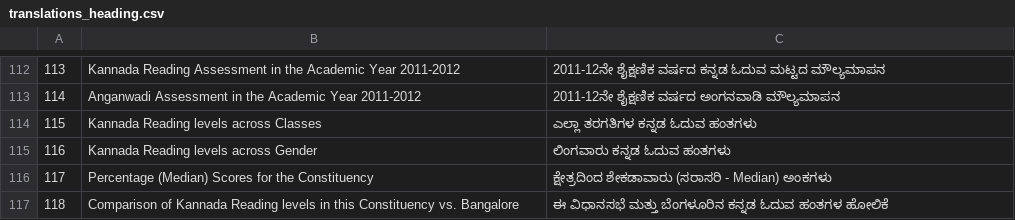
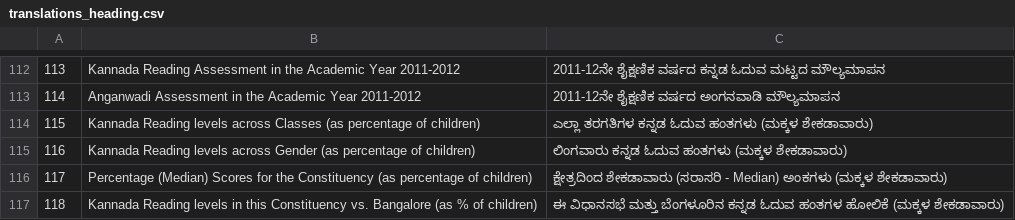
Before and after one commit to klpdotorg/old_klpreports, a CSV file: translations/translations_heading.csv, drawn as a sheet; only a part is shown, gaps mark what is left out.

Commit message:
Changes for Graphs and Translations in the Learning Report

```diff
--- a/translations/translations_heading.csv
+++ b/translations/translations_heading.csv
@@ -113,5 +113,5 @@
 114|Anganwadi Assessment in the Academic Year 2011-2012|2011-12ನೇ ಶೈಕ್ಷಣಿಕ ವರ್ಷದ ಅಂಗನವಾಡಿ ಮೌಲ್ಯಮಾಪನ
-115|Kannada Reading levels across Classes|ಎಲ್ಲಾ ತರಗತಿಗಳ ಕನ್ನಡ ಓದುವ ಹಂತಗಳು
-116|Kannada Reading levels across Gender|ಲಿಂಗವಾರು ಕನ್ನಡ ಓದುವ ಹಂತಗಳು
-117|Percentage (Median) Scores for the Constituency|ಕ್ಷೇತ್ರದಿಂದ ಶೇಕಡಾವಾರು (ಸರಾಸರಿ - Median) ಅಂಕಗಳು
-118|Comparison of Kannada Reading levels in this Constituency vs. Bangalore|ಈ ವಿಧಾನಸಭೆ ಮತ್ತು ಬೆಂಗಳೂರಿನ ಕನ್ನಡ ಓದುವ ಹಂತಗಳ ಹೋಲಿಕೆ
+115|Kannada Reading levels across Classes (as percentage of children)|ಎಲ್ಲಾ ತರಗತಿಗಳ ಕನ್ನಡ ಓದುವ ಹಂತಗಳು (ಮಕ್ಕಳ ಶೇಕಡಾವಾರು)
+116|Kannada Reading levels across Gender (as percentage of children)|ಲಿಂಗವಾರು ಕನ್ನಡ ಓದುವ ಹಂತಗಳು (ಮಕ್ಕಳ ಶೇಕಡಾವಾರು)
+117|Percentage (Median) Scores for the Constituency (as percentage of children)|ಕ್ಷೇತ್ರದಿಂದ ಶೇಕಡಾವಾರು (ಸರಾಸರಿ - Median) ಅಂಕಗಳು (ಮಕ್ಕಳ ಶೇಕಡಾವಾರು)
+118|Kannada Reading levels in this Constituency vs. Bangalore (as % of children)|ಈ ವಿಧಾನಸಭೆ ಮತ್ತು ಬೆಂಗಳೂರಿನ ಕನ್ನಡ ಓದುವ  ಹಂತಗಳ ಹೋಲಿಕೆ (ಮಕ್ಕಳ ಶೇಕಡಾವಾರು)
```
Also changed, not shown: translations/learn_translations_text.csv, 21 other files.
